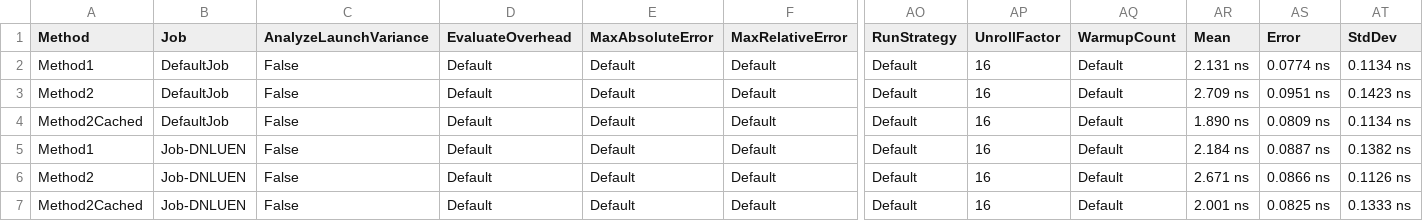
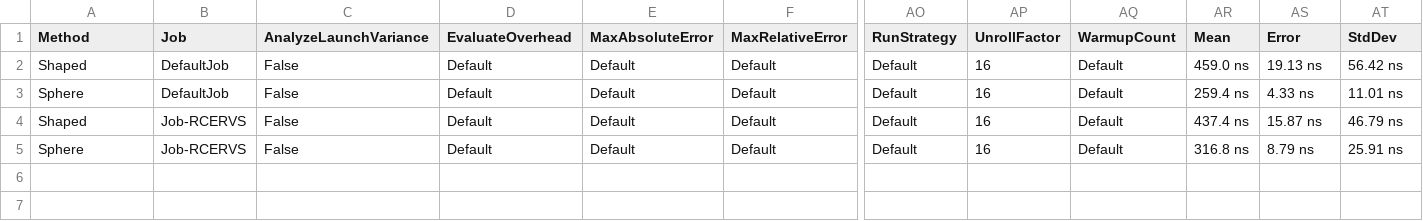
Before and after one commit to Ararem/RayTracer, a CSV file: RayTracer.Benchmarks/BenchmarkDotNet.Artifacts/results/RayTracer.Benchmarks.Benchmarks-report.csv, drawn as a sheet; only a part is shown, gaps mark what is left out; removed rows and columns are numbered as before the commit, all else as after; rows hold the shown columns only; the diff names each change by its address in the sheet, - before the commit and + after, or states it on an @@ line.

```diff
--- a/RayTracer.Benchmarks/BenchmarkDotNet.Artifacts/results/RayTracer.Benchmarks.Benchmarks-report.csv
+++ b/RayTracer.Benchmarks/BenchmarkDotNet.Artifacts/results/RayTracer.Benchmarks.Benchmarks-report.csv
-row 2: Method1 | DefaultJob | False | Default | Default | Default | Default | 16 | Default | 2.131 ns | 0.0774 ns | 0.1134 ns
-A2 (Method): Method2
+A2 (Method): Shaped
-AR2 (Mean): 2.709 ns
+AR2 (Mean): 459.0 ns
-AS2 (Error): 0.0951 ns
+AS2 (Error): 19.13 ns
-AT2 (StdDev): 0.1423 ns
+AT2 (StdDev): 56.42 ns
-A3 (Method): Method2Cached
+A3 (Method): Sphere
-AR3 (Mean): 1.890 ns
+AR3 (Mean): 259.4 ns
-AS3 (Error): 0.0809 ns
+AS3 (Error): 4.33 ns
-AT3 (StdDev): 0.1134 ns
+AT3 (StdDev): 11.01 ns
-A4 (Method): Method1
+A4 (Method): Shaped
-B4:B5 (Job): Job-DNLUEN
+B4:B5 (Job): Job-RCERVS
-AR4 (Mean): 2.184 ns
+AR4 (Mean): 437.4 ns
-AS4 (Error): 0.0887 ns
+AS4 (Error): 15.87 ns
-AT4 (StdDev): 0.1382 ns
+AT4 (StdDev): 46.79 ns
-A5 (Method): Method2
+A5 (Method): Sphere
-AR5 (Mean): 2.671 ns
+AR5 (Mean): 316.8 ns
-AS5 (Error): 0.0866 ns
+AS5 (Error): 8.79 ns
-AT5 (StdDev): 0.1126 ns
+AT5 (StdDev): 25.91 ns
-row 7: Method2Cached | Job-DNLUEN | False | Default | Default | Default | Default | 16 | Default | 2.001 ns | 0.0825 ns | 0.1333 ns
```
Also changed, not shown: 15 other files.
